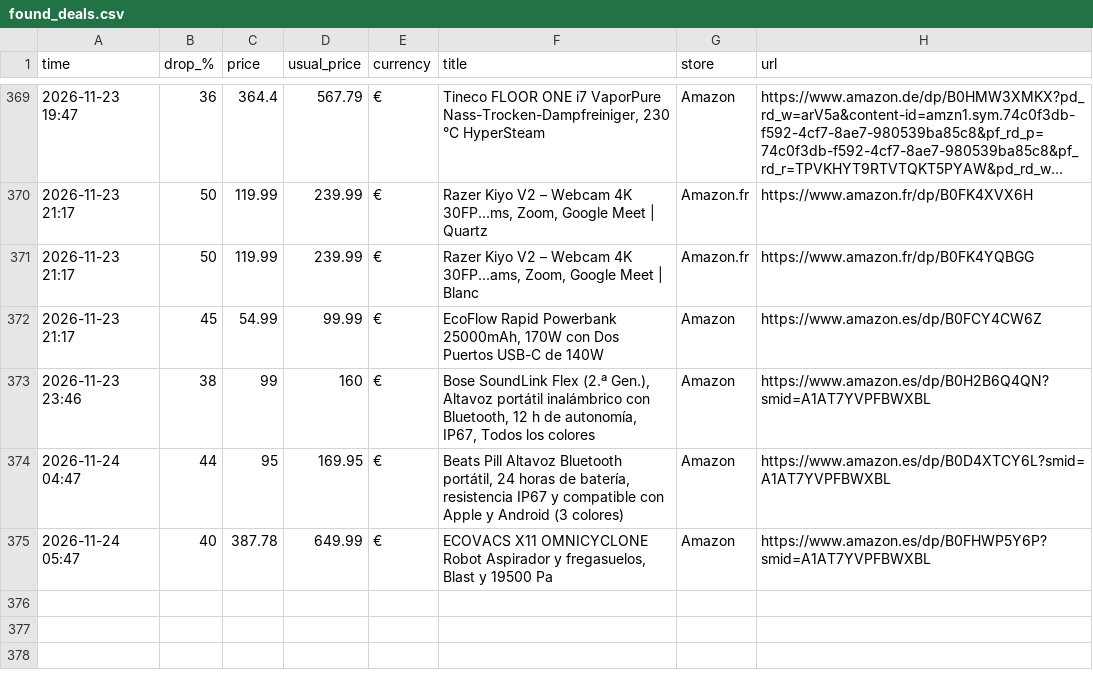
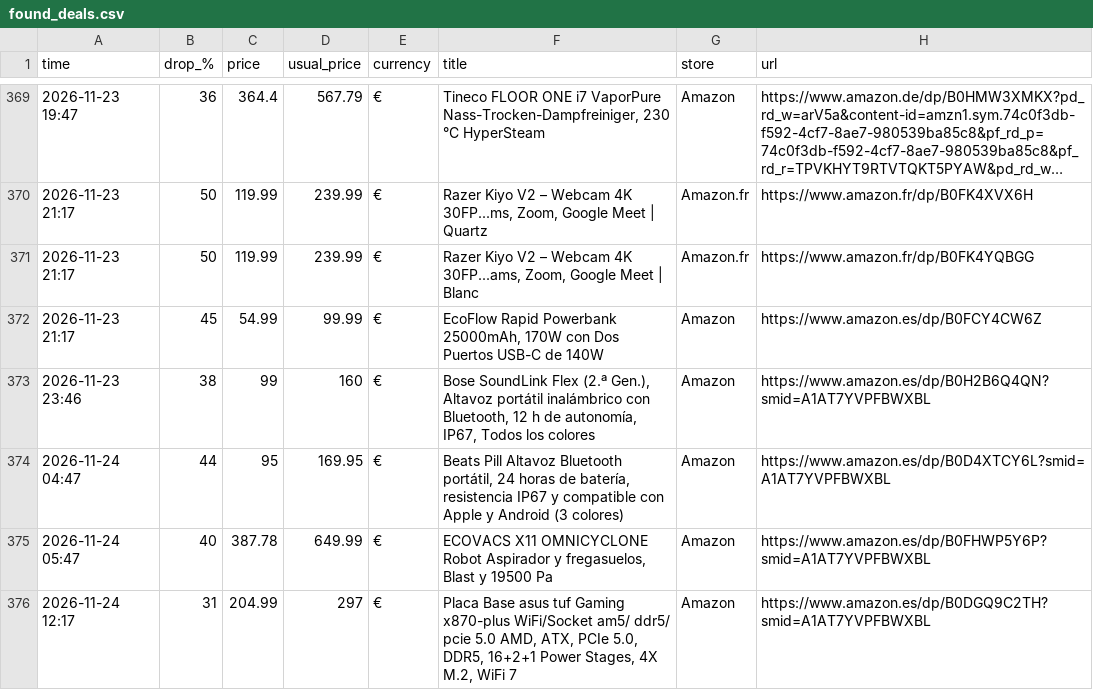
Before and after one commit to investinginfosec-png/deal-scanner, a CSV file: found_deals.csv, drawn as a sheet; only a part is shown, gaps mark what is left out; long unchanged cells end in ….

```diff
--- a/found_deals.csv
+++ b/found_deals.csv
@@ -375 +375,2 @@
 2026-11-24 05:47,40,387.78,649.99,€,"ECOVACS X11 OMNICYCLONE Robot Aspirador y fregasuelos, Blast y 19500 Pa",Amazon,https://www.amazon.es/dp/B0FHWP5Y6P?smid=A1AT7YVPFBWXBL
+2026-11-24 12:17,31,204.99,297,€,"Placa Base asus tuf Gaming x870-plus WiFi/Socket am5/ ddr5/ pcie 5.0 AMD, ATX, PCIe 5.0, DDR5, 16+2+1 Power Stages, 4X M.2, WiFi 7",Amazon,https://www.amazon.es/dp/B0DGQ9C2TH?smid=A1AT7YVPFBWXBL
```
Also changed, not shown: 3 other files.
